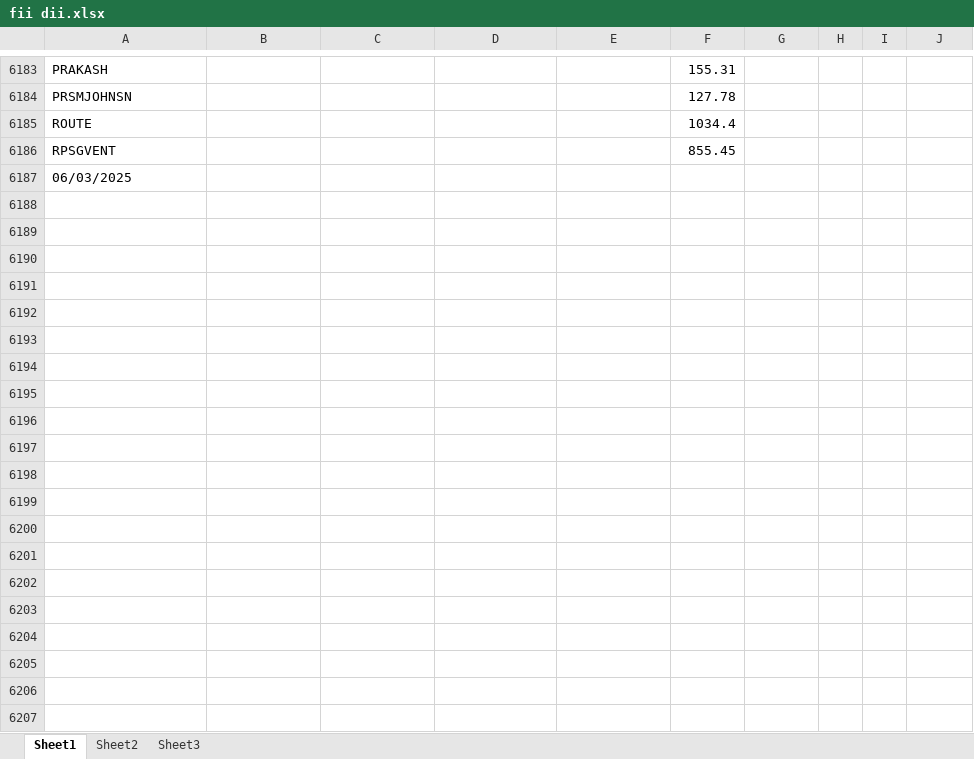
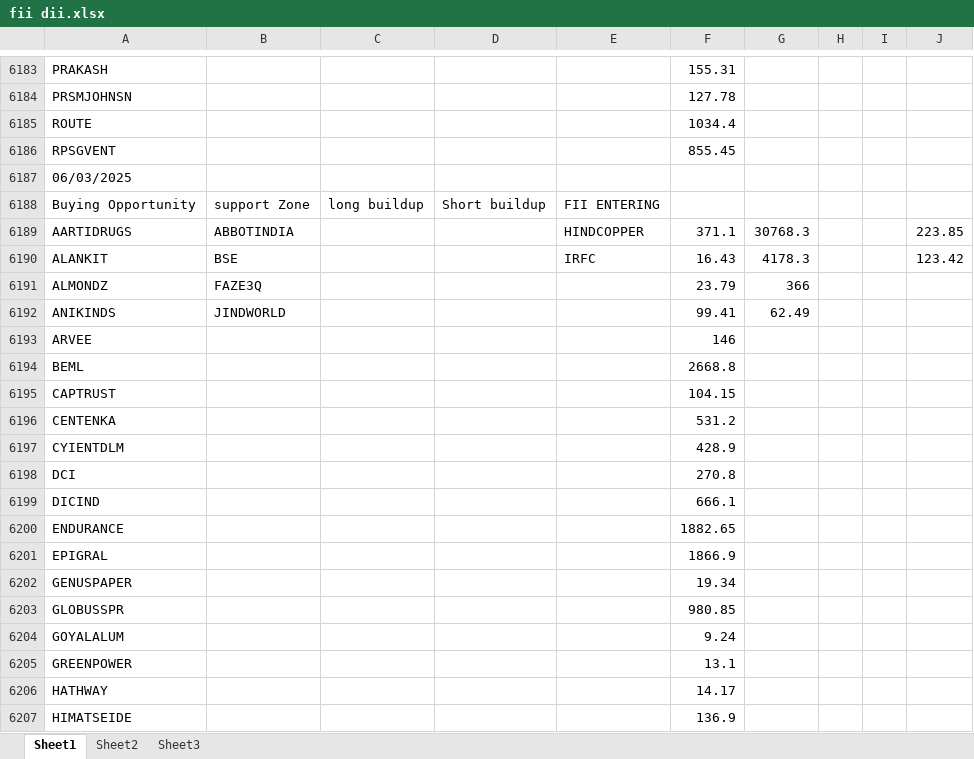
Before and after one commit to amirathor/Story, an Excel workbook: fii dii.xlsx, sheet Sheet1, drawn as a sheet; only a part is shown, gaps mark what is left out; values as stored, in another font and other column widths than the file's, no borders; the diff covers the shown part only; the diff names each change by its address in the sheet, - before the commit and + after, or states it on an @@ line.

```diff
--- a/fii dii.xlsx (sheet Sheet1)
+++ b/fii dii.xlsx (sheet Sheet1)
+row 6188: Buying Opportunity | support Zone | long buildup | Short buildup | FII ENTERING
+row 6189: AARTIDRUGS | ABBOTINDIA |  |  | HINDCOPPER | 371.1 | 30768.3 |  |  | 223.85
+row 6190: ALANKIT | BSE |  |  | IRFC | 16.43 | 4178.3 |  |  | 123.42
+row 6191: ALMONDZ | FAZE3Q |  |  |  | 23.79 | 366
+row 6192: ANIKINDS | JINDWORLD |  |  |  | 99.41 | 62.49
+row 6193: ARVEE |  |  |  |  | 146
+row 6194: BEML |  |  |  |  | 2668.8
+row 6195: CAPTRUST |  |  |  |  | 104.15
+row 6196: CENTENKA |  |  |  |  | 531.2
+row 6197: CYIENTDLM |  |  |  |  | 428.9
+row 6198: DCI |  |  |  |  | 270.8
+row 6199: DICIND |  |  |  |  | 666.1
+row 6200: ENDURANCE |  |  |  |  | 1882.65
+row 6201: EPIGRAL |  |  |  |  | 1866.9
+row 6202: GENUSPAPER |  |  |  |  | 19.34
+row 6203: GLOBUSSPR |  |  |  |  | 980.85
+row 6204: GOYALALUM |  |  |  |  | 9.24
+row 6205: GREENPOWER |  |  |  |  | 13.1
+row 6206: HATHWAY |  |  |  |  | 14.17
+row 6207: HIMATSEIDE |  |  |  |  | 136.9
```
Also changed, not shown: 23 added rows elsewhere in this sheet, fidi.xlsx, 2 other files.
